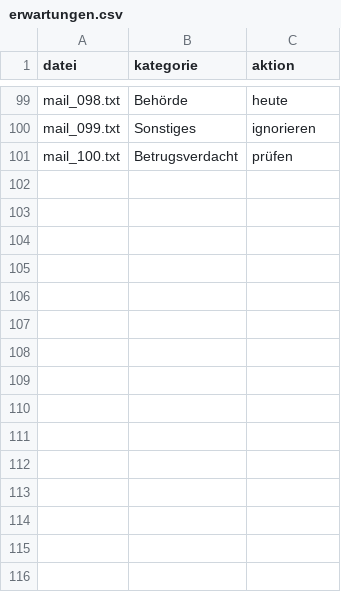
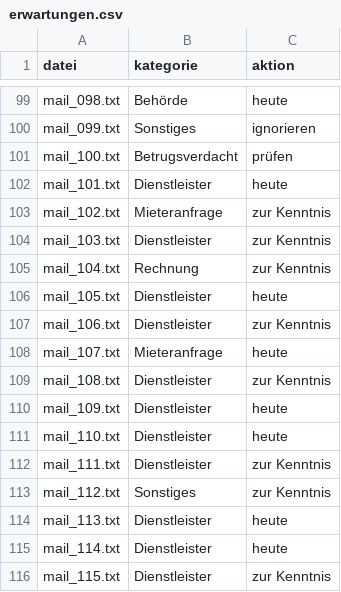
Before and after one commit to pr-projekte/email-agent, a CSV file: testmails_pruefung/erwartungen.csv, drawn as a sheet; only a part is shown, gaps mark what is left out.

```diff
--- a/testmails_pruefung/erwartungen.csv
+++ b/testmails_pruefung/erwartungen.csv
@@ -101 +101,16 @@ mail_099.txt,Sonstiges,ignorieren
 mail_100.txt,Betrugsverdacht,prüfen
+mail_101.txt,Dienstleister,heute
+mail_102.txt,Mieteranfrage,zur Kenntnis
+mail_103.txt,Dienstleister,zur Kenntnis
+mail_104.txt,Rechnung,zur Kenntnis
+mail_105.txt,Dienstleister,heute
+mail_106.txt,Dienstleister,zur Kenntnis
+mail_107.txt,Mieteranfrage,heute
+mail_108.txt,Dienstleister,zur Kenntnis
+mail_109.txt,Dienstleister,heute
+mail_110.txt,Dienstleister,heute
+mail_111.txt,Dienstleister,zur Kenntnis
+mail_112.txt,Sonstiges,zur Kenntnis
+mail_113.txt,Dienstleister,heute
+mail_114.txt,Dienstleister,heute
+mail_115.txt,Dienstleister,zur Kenntnis
```
Also changed, not shown: 15 other files.
